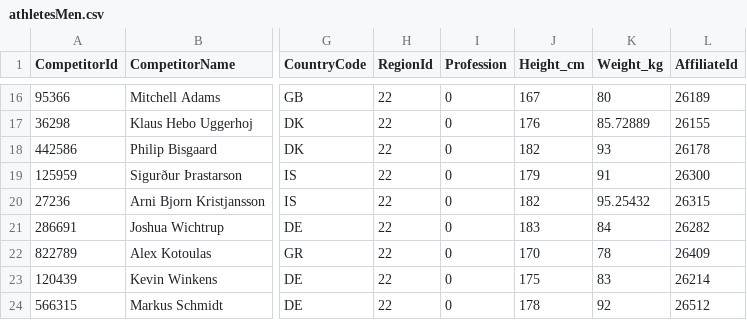
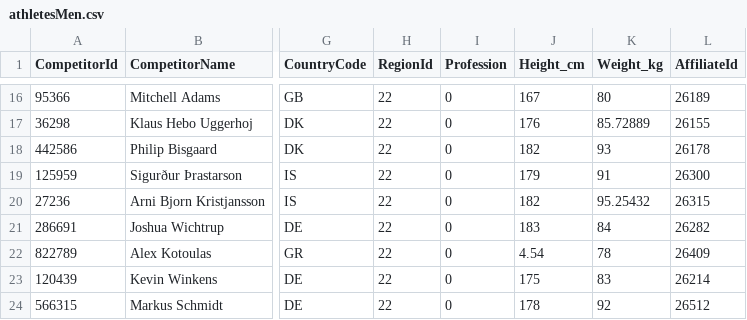
Before and after one commit to NadyaEvst/CrossfitData, a CSV file: outputCSV/athletesMen.csv (was athletesMen.csv), drawn as a sheet; only a part is shown, gaps mark what is left out; the diff names each change by its address in the sheet, - before the commit and + after, or states it on an @@ line.

```diff
--- a/athletesMen.csv
+++ b/outputCSV/athletesMen.csv
-J22 (Height_cm): 170
+J22 (Height_cm): 4.54
```
Also changed, not shown: 1 other file.
